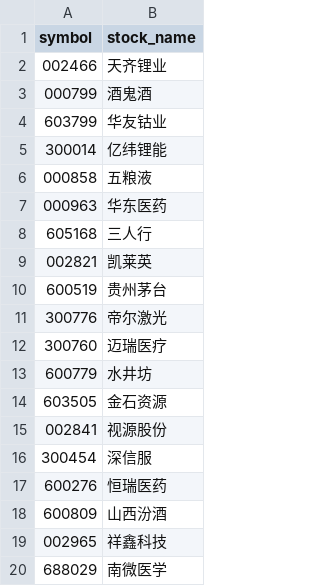
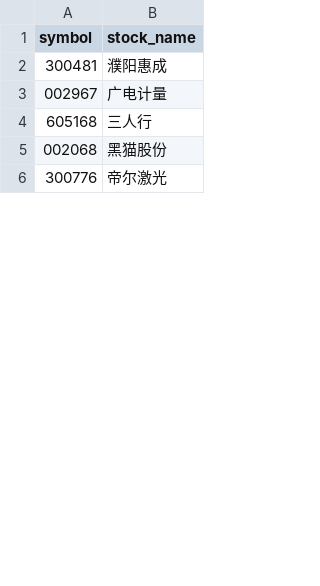
Before and after one commit to CodingOneWorld/stockAnalysis, a CSV file: selected_stock_analysis/短线上升通道.csv, drawn as a sheet; only a part is shown; removed rows and columns are numbered as before the commit, all else as after; the diff covers the shown part only; the diff names each change by its address in the sheet, - before the commit and + after, or states it on an @@ line.

```diff
--- a/selected_stock_analysis/短线上升通道.csv
+++ b/selected_stock_analysis/短线上升通道.csv
-row 2: 002466 | 天齐锂业
-row 3: 000799 | 酒鬼酒
-row 4: 603799 | 华友钴业
-row 5: 300014 | 亿纬锂能
-row 6: 000858 | 五粮液
-row 7: 000963 | 华东医药
+row 2: 300481 | 濮阳惠成
+row 3: 002967 | 广电计量
-row 9: 002821 | 凯莱英
-row 10: 600519 | 贵州茅台
+row 5: 002068 | 黑猫股份
-row 12: 300760 | 迈瑞医疗
-row 13: 600779 | 水井坊
-row 14: 603505 | 金石资源
-row 15: 002841 | 视源股份
-row 16: 300454 | 深信服
-row 17: 600276 | 恒瑞医药
-row 18: 600809 | 山西汾酒
-row 19: 002965 | 祥鑫科技
-row 20: 688029 | 南微医学
```
Also changed, not shown: 9 added rows and 23 removed rows elsewhere in this file, selected_stock_analysis/开始反弹.csv, selected_stock_analysis/自选股.csv, 26 other files.
